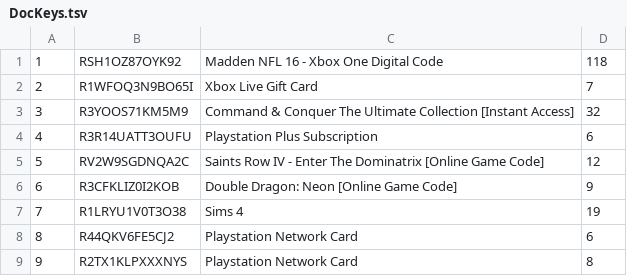
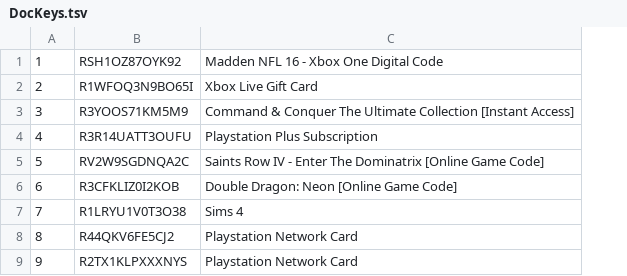
Before and after one commit to joaopedropereiraPP/IR-Project1, a TSV file: index/amazon_reviews_us_Digital_Video_Games_v1_00_sample_reference/nonpositional/DocKeys.tsv, drawn as a sheet; the diff names each change by its address in the sheet, - before the commit and + after, or states it on an @@ line.

Commit message:
Full refactor of Indexer class, with posting classes to abstract index structure. Refactored BM25 class as a subclass of Indexer. Code cleanup.

```diff
--- a/index/amazon_reviews_us_Digital_Video_Games_v1_00_sample_reference/nonpositional/DocKeys.tsv
+++ b/index/amazon_reviews_us_Digital_Video_Games_v1_00_sample_reference/nonpositional/DocKeys.tsv
-column D, rows 1-9: 118 | 7 | 32 | 6 | 12 | 9 | 19 | 6 | 8
```
Also changed, not shown: 15 other files.
